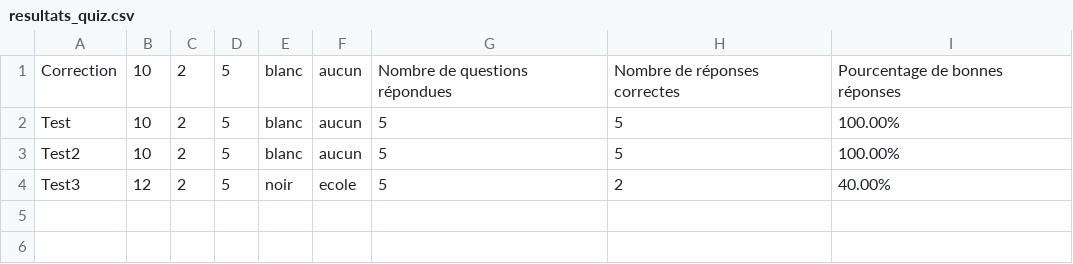
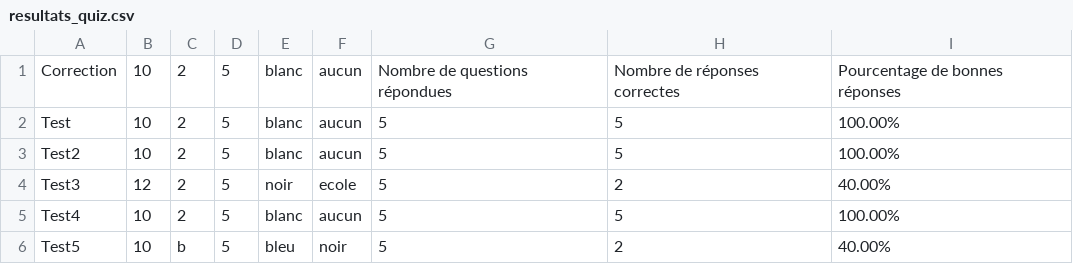
Before and after one commit to oceanetardy/ExerciceQuizGO, a CSV file: resultats_quiz.csv, drawn as a sheet; the diff names each change by its address in the sheet, - before the commit and + after, or states it on an @@ line.

```diff
--- a/resultats_quiz.csv
+++ b/resultats_quiz.csv
+row 5: Test4 | 10 | 2 | 5 | blanc | aucun | 5 | 5 | 100.00%
+row 6: Test5 | 10 | b | 5 | bleu | noir | 5 | 2 | 40.00%
```
Also changed, not shown: 1 other file.
